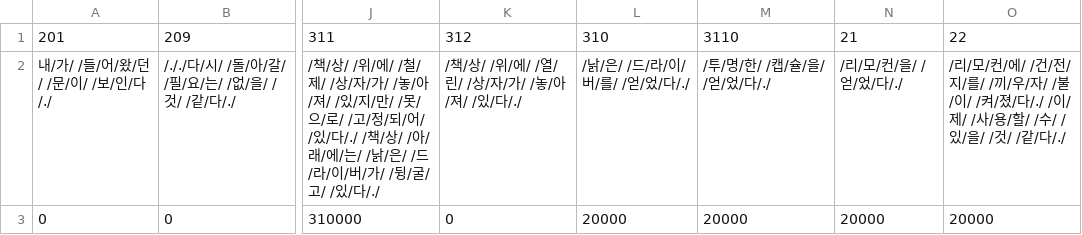
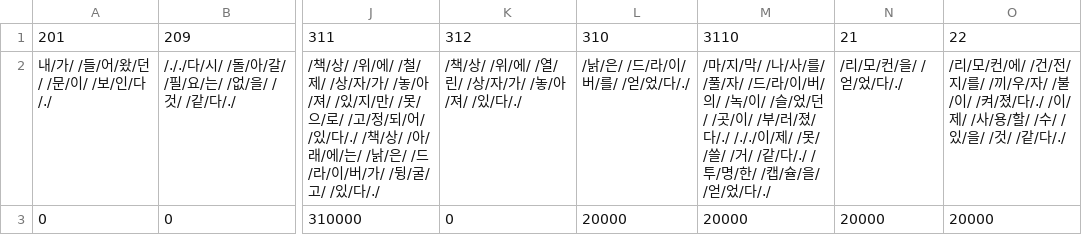
Before and after one commit to catdoglove/LookFace, a CSV file: Resources/CSV/stage2.csv, drawn as a sheet; only a part is shown, gaps mark what is left out; the diff names each change by its address in the sheet, - before the commit and + after, or states it on an @@ line.

```diff
--- a/Resources/CSV/stage2.csv
+++ b/Resources/CSV/stage2.csv
-M2: /투/명/…
+M2: /마/지/막/ /나/사/를/ /풀/자/ /드/라/이/버/의/ /녹/이/ /슬/었/던/ /곳/이/ /부/러/졌/다/./ /././이/제/ /못/ /쓸/ /거/ /같/다/./ /투/명/…
```
Also changed, not shown: 3 other files.
